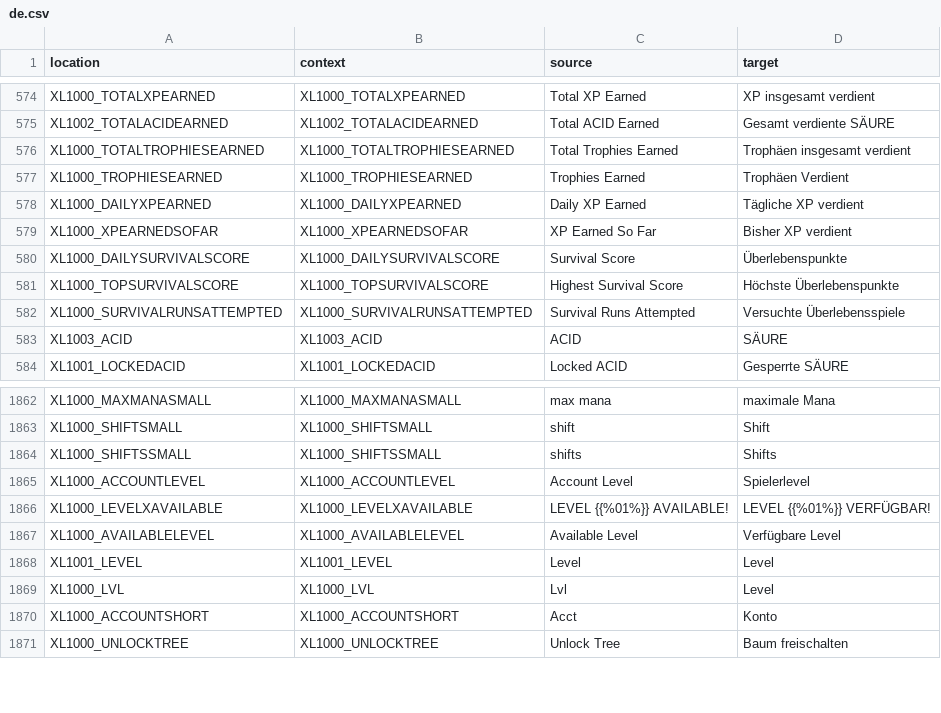
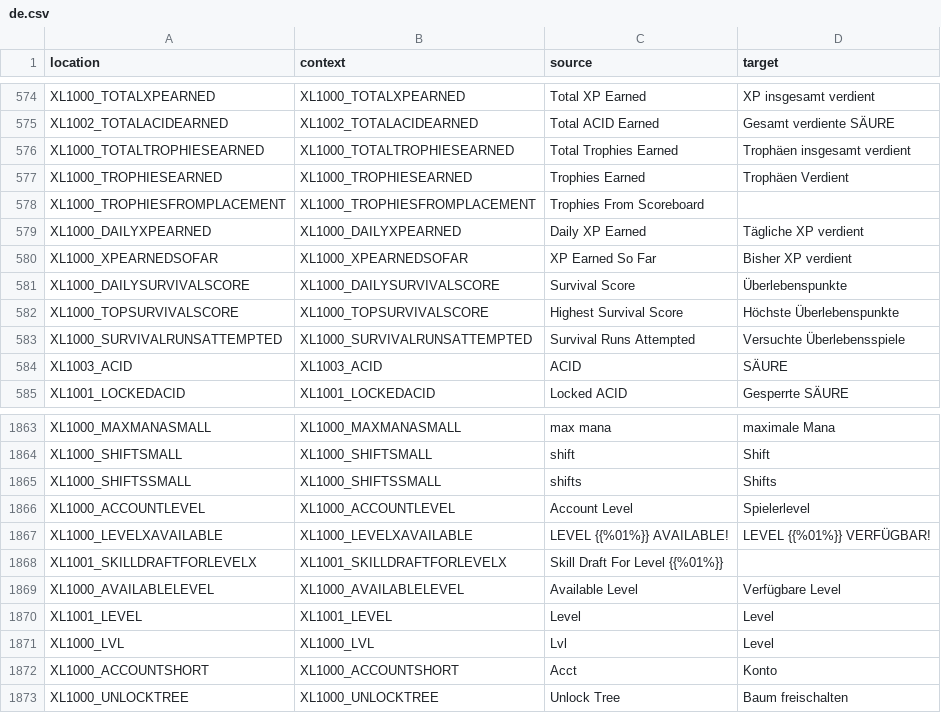
Before and after one commit to bencelot/GeneshiftTranslations, a CSV file: de.csv, drawn as a sheet; only a part is shown, gaps mark what is left out; the diff names each change by its address in the sheet, - before the commit and + after, or states it on an @@ line.

```diff
--- a/de.csv
+++ b/de.csv
+row 578: XL1000_TROPHIESFROMPLACEMENT | XL1000_TROPHIESFROMPLACEMENT | Trophies From Scoreboard
+row 1868: XL1001_SKILLDRAFTFORLEVELX | XL1001_SKILLDRAFTFORLEVELX | Skill Draft For Level {{%01%}}
```
Also changed, not shown: en.csv, es_AR.csv, 4 other files.
